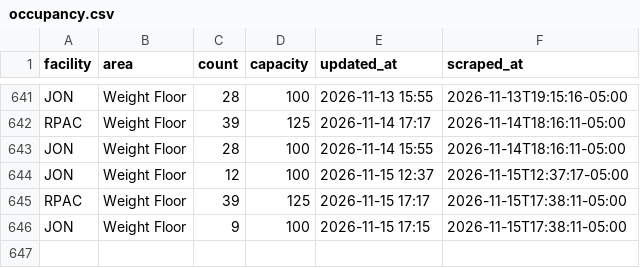
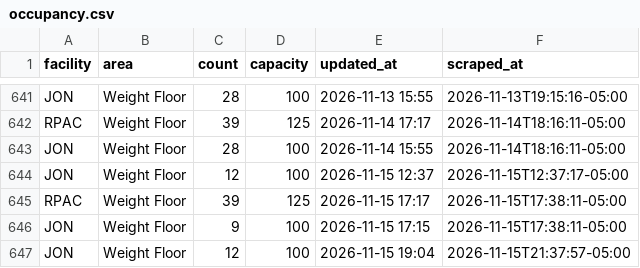
Before and after one commit to 23dhatch/gymScraper, a CSV file: data/occupancy.csv, drawn as a sheet; only a part is shown, gaps mark what is left out.

```diff
--- a/data/occupancy.csv
+++ b/data/occupancy.csv
@@ -646 +646,2 @@ RPAC,Weight Floor,39,125,2026-11-15 17:17,2026-11-15T17:38:11-05:00
 JON,Weight Floor,9,100,2026-11-15 17:15,2026-11-15T17:38:11-05:00
+JON,Weight Floor,12,100,2026-11-15 19:04,2026-11-15T21:37:57-05:00
```
